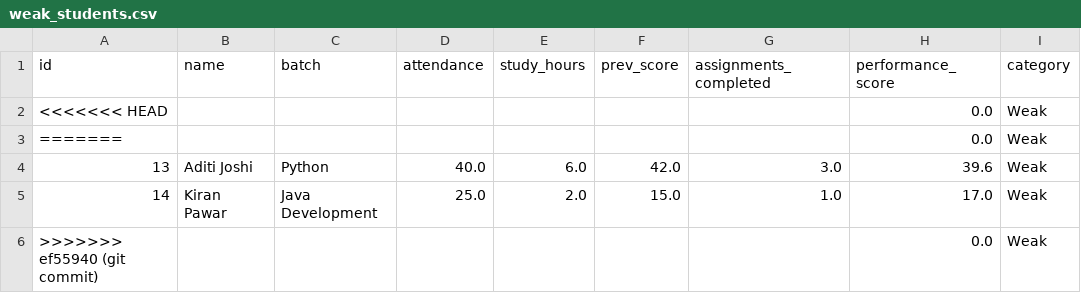
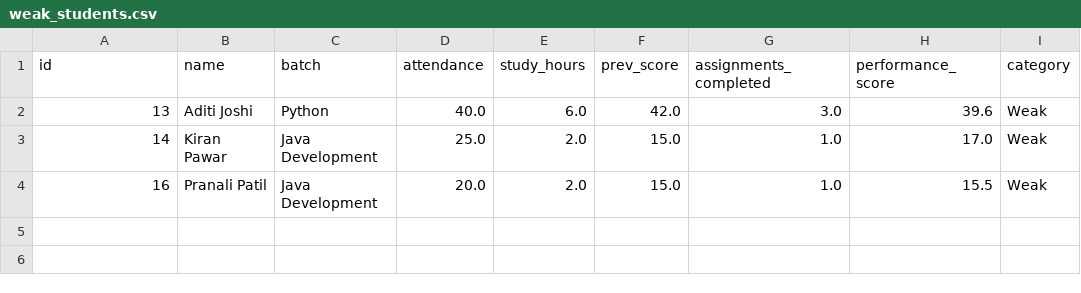
Before and after one commit to Mrunali-66/student-performance-system, a CSV file: dataset/weak_students.csv, drawn as a sheet.

```diff
--- a/dataset/weak_students.csv
+++ b/dataset/weak_students.csv
@@ -1,6 +1,4 @@
 id,name,batch,attendance,study_hours,prev_score,assignments_completed,performance_score,category
-<<<<<<< HEAD,,,,,,,0.0,Weak
-=======,,,,,,,0.0,Weak
 13,Aditi Joshi,Python,40.0,6.0,42.0,3.0,39.6,Weak
 14,Kiran Pawar,Java Development,25.0,2.0,15.0,1.0,17.0,Weak
->>>>>>> ef55940 (git commit),,,,,,,0.0,Weak
+16,Pranali Patil,Java Development,20.0,2.0,15.0,1.0,15.5,Weak
```
Also changed, not shown: dataset/students.csv, dataset/top_students.csv, 4 other files.
